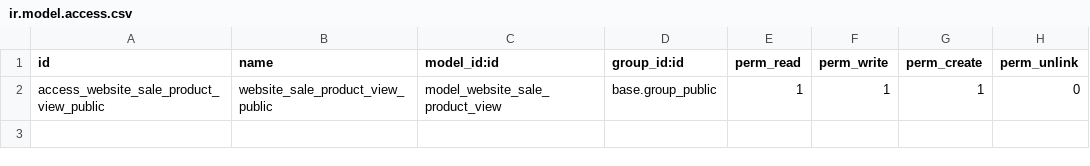
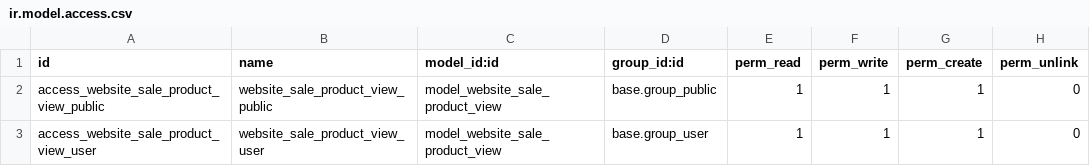
Before and after one commit to OCA/e-commerce, a CSV file: website_sale_recently_viewed_products/security/ir.model.access.csv, drawn as a sheet.

Commit message:
Fix website.sale.product.view access error
Logged in users must be able to view and edit these records, too!

```diff
--- a/website_sale_recently_viewed_products/security/ir.model.access.csv
+++ b/website_sale_recently_viewed_products/security/ir.model.access.csv
@@ -2 +2,2 @@ id,name,model_id:id,group_id:id,perm_read,perm_write,perm_create,perm_unlink
 access_website_sale_product_view_public,website_sale_product_view_public,model_website_sale_product_view,base.group_public,1,1,1,0
+access_website_sale_product_view_user,website_sale_product_view_user,model_website_sale_product_view,base.group_user,1,1,1,0
```
